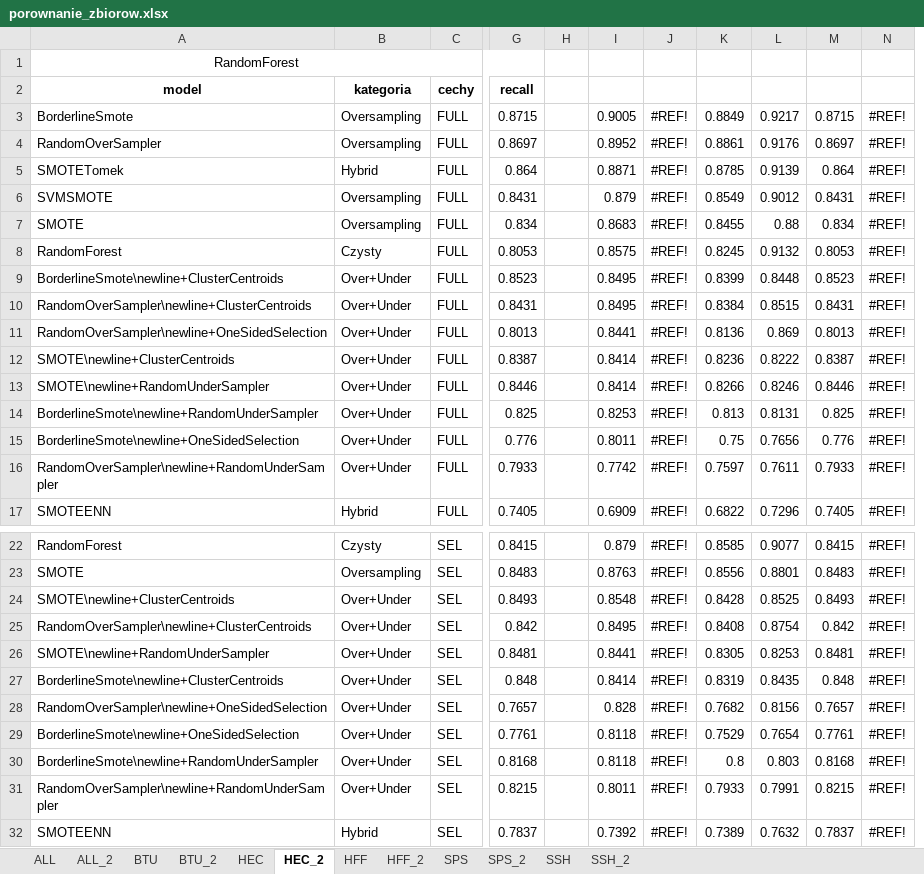
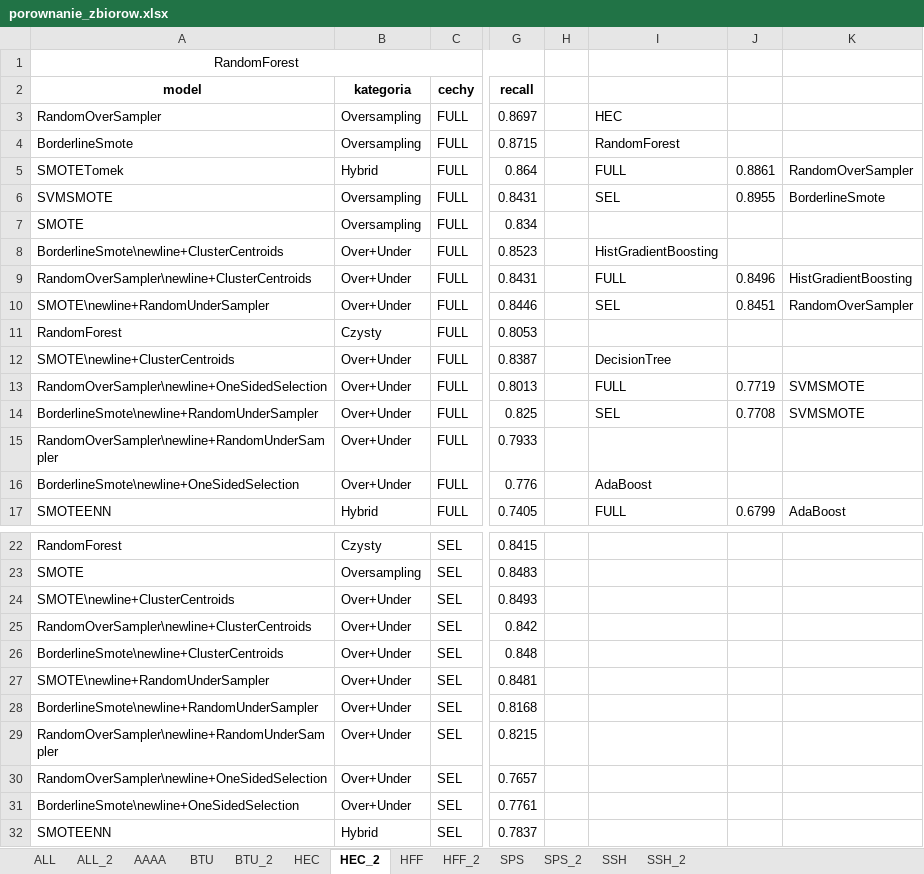
Before and after one commit to StopThatCart/Magisterka, an Excel workbook: projekt 2 rekonstrukcja/Wyniki/porownanie_zbiorow.xlsx, sheet HEC_2, drawn as a sheet; only a part is shown, gaps mark what is left out; values as stored, in another font and other column widths than the file's, no borders; removed rows and columns are numbered as before the commit, all else as after; the diff covers the shown part only; the diff names each change by its address in the sheet, - before the commit and + after, or states it on an @@ line.

```diff
--- a/projekt 2 rekonstrukcja/Wyniki/porownanie_zbiorow.xlsx (sheet HEC_2)
+++ b/projekt 2 rekonstrukcja/Wyniki/porownanie_zbiorow.xlsx (sheet HEC_2)
+sheet tab: AAAA
-column I, row 3: 0.9005; rows 5-7: 0.8871 | 0.879 | 0.8683; rows 9-11: 0.8495 | 0.8495 | 0.8441; rows 14-15: 0.8253 | 0.8011; row 17: 0.6909; rows 22-26: 0.879 | 0.8763 | 0.8548 | 0.8495 | 0.8441; rows 28-29: 0.828 | 0.8118; row 32: 0.7392
-column J, row 3: #REF!; rows 5-7: all #REF!; rows 9-11: all #REF!; rows 14-15: #REF! | #REF!; row 17: #REF!; rows 22-26: all #REF!; rows 28-29: #REF! | #REF!; row 32: #REF!
-column K, row 3: 0.8849; rows 5-7: 0.8785 | 0.8549 | 0.8455; rows 9-11: 0.8399 | 0.8384 | 0.8136; rows 14-15: 0.813 | 0.75; row 17: 0.6822; rows 22-26: 0.8585 | 0.8556 | 0.8428 | 0.8408 | 0.8305; rows 28-29: 0.7682 | 0.7529; row 32: 0.7389
-column L, row 3: 0.9217; rows 5-7: 0.9139 | 0.9012 | 0.88; rows 9-11: 0.8448 | 0.8515 | 0.869; rows 14-15: 0.8131 | 0.7656; row 17: 0.7296; rows 22-26: 0.9077 | 0.8801 | 0.8525 | 0.8754 | 0.8253; rows 28-29: 0.8156 | 0.7654; row 32: 0.7632
-column M, row 3: 0.8715; rows 5-7: 0.864 | 0.8431 | 0.834; rows 9-11: 0.8523 | 0.8431 | 0.8013; rows 14-15: 0.825 | 0.776; row 17: 0.7405; rows 22-26: 0.8415 | 0.8483 | 0.8493 | 0.842 | 0.8481; rows 28-29: 0.7657 | 0.7761; row 32: 0.7837
-column N, row 3: #REF!; rows 5-7: all #REF!; rows 9-11: all #REF!; rows 14-15: #REF! | #REF!; row 17: #REF!; rows 22-26: all #REF!; rows 28-29: #REF! | #REF!; row 32: #REF!
+column I, rows 4-9: RandomForest | FULL | SEL |  | HistGradientBoosting | FULL; rows 13-14: FULL | SEL; rows 16-17: AdaBoost | FULL
+column J, rows 5-9: 0.8861 | 0.8955 |  |  | 0.8496; rows 13-14: 0.7719 | 0.7708; row 17: 0.6799
+column K, rows 5-9: RandomOverSampler | BorderlineSmote |  |  | HistGradientBoosting; rows 13-14: SVMSMOTE | SVMSMOTE; row 17: AdaBoost
@@ row 4 moved to row 3: RandomOverSampler @@
@@ row 13 moved to row 10: SMOTE\newline+RandomUnderSampler @@
@@ row 8 moved to row 11: RandomForest @@
@@ row 16 moved to row 15: RandomOverSampler\newline+RandomUnderSam… @@
@@ row 27 moved to row 26: BorderlineSmote\newline+ClusterCentroids @@
@@ row 30 moved to row 28: BorderlineSmote\newline+RandomUnderSampl… @@
@@ row 31 moved to row 29: RandomOverSampler\newline+RandomUnderSam… @@
```
Also changed, not shown: 28 moved rows elsewhere in this sheet, sheet BTU_2, sheet SSH_2, sheet HFF_2, sheet ALL_2, sheet SPS_2, formulas that keep their value, charts or pictures, projekt 2 rekonstrukcja/porownanie_zbiorow_t.xlsx, 3 other files.
